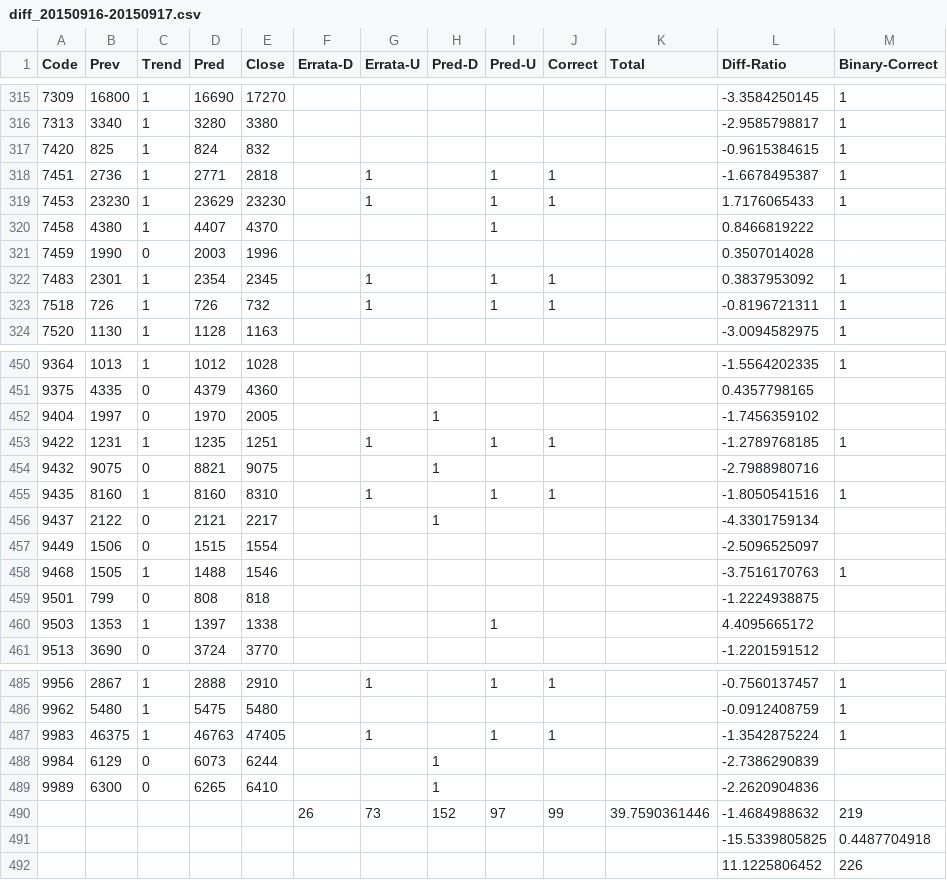
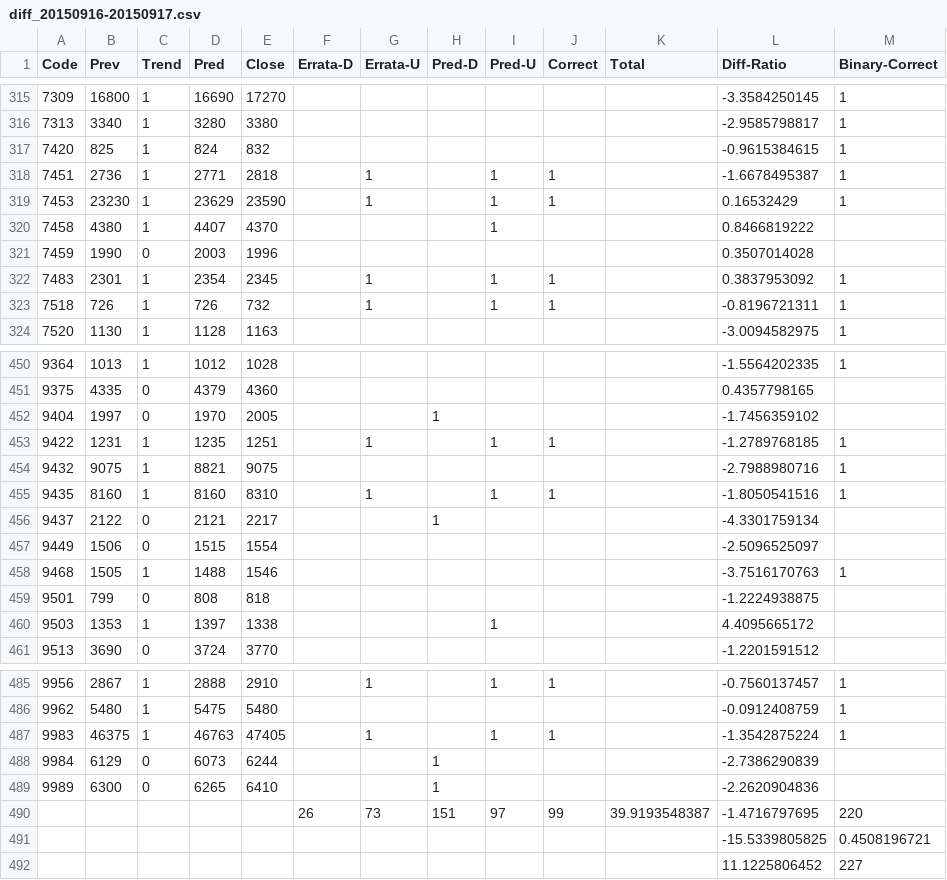
Before and after one commit to ynakayama/sandbox, a CSV file: ruby/jpstock/data/diff_20150916-20150917.csv, drawn as a sheet; only a part is shown, gaps mark what is left out.

Commit message:
Update Data

```diff
--- a/ruby/jpstock/data/diff_20150916-20150917.csv
+++ b/ruby/jpstock/data/diff_20150916-20150917.csv
@@ -318,3 +318,3 @@ Code,Prev,Trend,Pred,Close,Errata-D,Errata-U,Pred-D,Pred-U,Correct,Total,Diff-Ra
 7451,2736,1,2771,2818,,1,,1,1,,-1.6678495387,1
-7453,23230,1,23629,23230,,1,,1,1,,1.7176065433,1
+7453,23230,1,23629,23590,,1,,1,1,,0.16532429,1
 7458,4380,1,4407,4370,,,,1,,,0.8466819222,
@@ -453,3 +453,3 @@ Code,Prev,Trend,Pred,Close,Errata-D,Errata-U,Pred-D,Pred-U,Correct,Total,Diff-Ra
 9422,1231,1,1235,1251,,1,,1,1,,-1.2789768185,1
-9432,9075,0,8821,9075,,,1,,,,-2.7988980716,
+9432,9075,1,8821,9075,,,,,,,-2.7988980716,1
 9435,8160,1,8160,8310,,1,,1,1,,-1.8050541516,1
@@ -489,4 +489,4 @@ Code,Prev,Trend,Pred,Close,Errata-D,Errata-U,Pred-D,Pred-U,Correct,Total,Diff-Ra
 9989,6300,0,6265,6410,,,1,,,,-2.2620904836,
-,,,,,26,73,152,97,99,39.7590361446,-1.4684988632,219
-,,,,,,,,,,,-15.5339805825,0.4487704918
-,,,,,,,,,,,11.1225806452,226
+,,,,,26,73,151,97,99,39.9193548387,-1.4716797695,220
+,,,,,,,,,,,-15.5339805825,0.4508196721
+,,,,,,,,,,,11.1225806452,227
```
Also changed, not shown: 8 other files.
